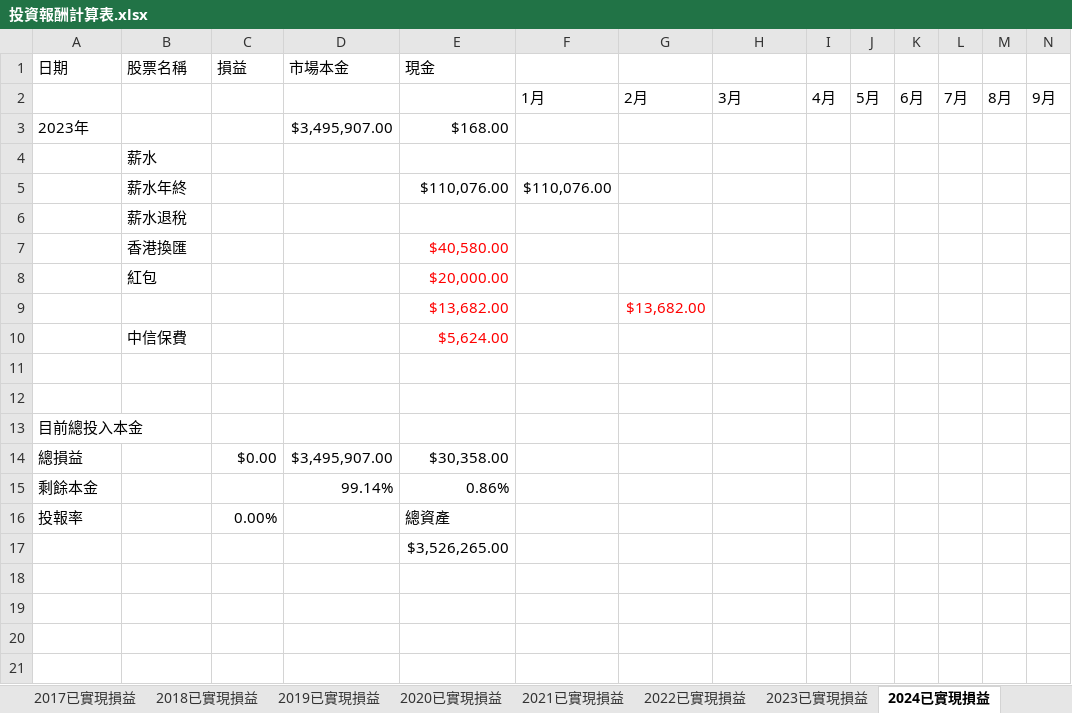
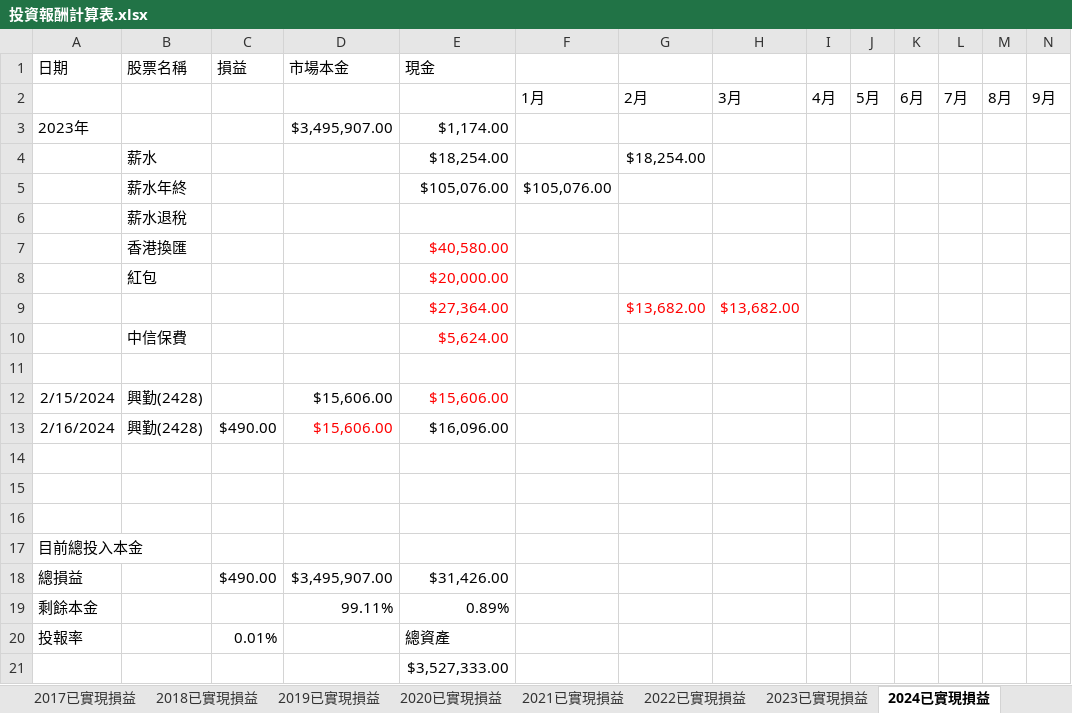
Before and after one commit to HomeRight/stock, an Excel workbook: 投資報酬計算表.xlsx, sheet 2024已實現損益, drawn as a sheet; only a part is shown; values as stored, in another font and other column widths than the file's, no borders; removed rows and columns are numbered as before the commit, all else as after; rows hold the shown columns only; the diff names each change by its address in the sheet, - before the commit and + after, or states it on an @@ line.

```diff
--- a/投資報酬計算表.xlsx (sheet 2024已實現損益)
+++ b/投資報酬計算表.xlsx (sheet 2024已實現損益)
-E3 (現金): $168.00
+E3 (現金): $1,174.00
-row 4:  | 薪水
-row 5:  | 薪水年終 |  |  | $110,076.00 | $110,076.00
+row 4:  | 薪水 |  |  | $18,254.00 |  | $18,254.00
+row 5:  | 薪水年終 |  |  | $105,076.00 | $105,076.00
-row 9:  |  |  |  | $13,682.00 |  | $13,682.00
+row 9:  |  |  |  | $27,364.00 |  | $13,682.00 | $13,682.00
+row 11: (empty)
+row 12: 2/15/2024 | 興勤(2428) |  | $15,606.00 | $15,606.00
+row 13: 2/16/2024 | 興勤(2428) | $490.00 | $15,606.00 | $16,096.00
+row 14: (empty)
-C18 (損益): $0.00
+C18 (損益): $490.00
-E18 (現金): $30,358.00
+E18 (現金): $31,426.00
-D19 (市場本金): 99.14%
+D19 (市場本金): 99.11%
-E19 (現金): 0.86%
+E19 (現金): 0.89%
-C20 (損益): 0.00%
+C20 (損益): 0.01%
-E21 (現金): $3,526,265.00
+E21 (現金): $3,527,333.00
```
Also changed, not shown: sheet 投資報酬率, sheet 帳號管理, formulas that keep their value.
